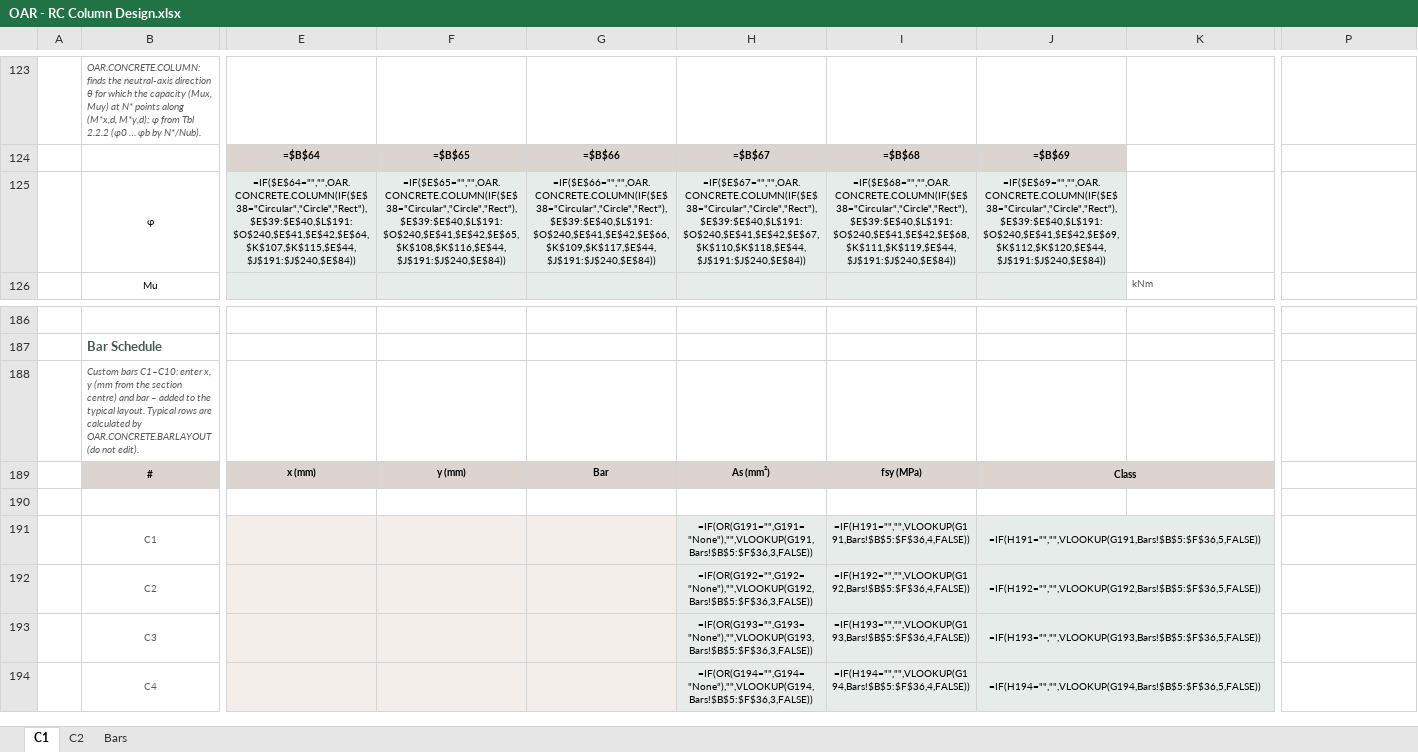
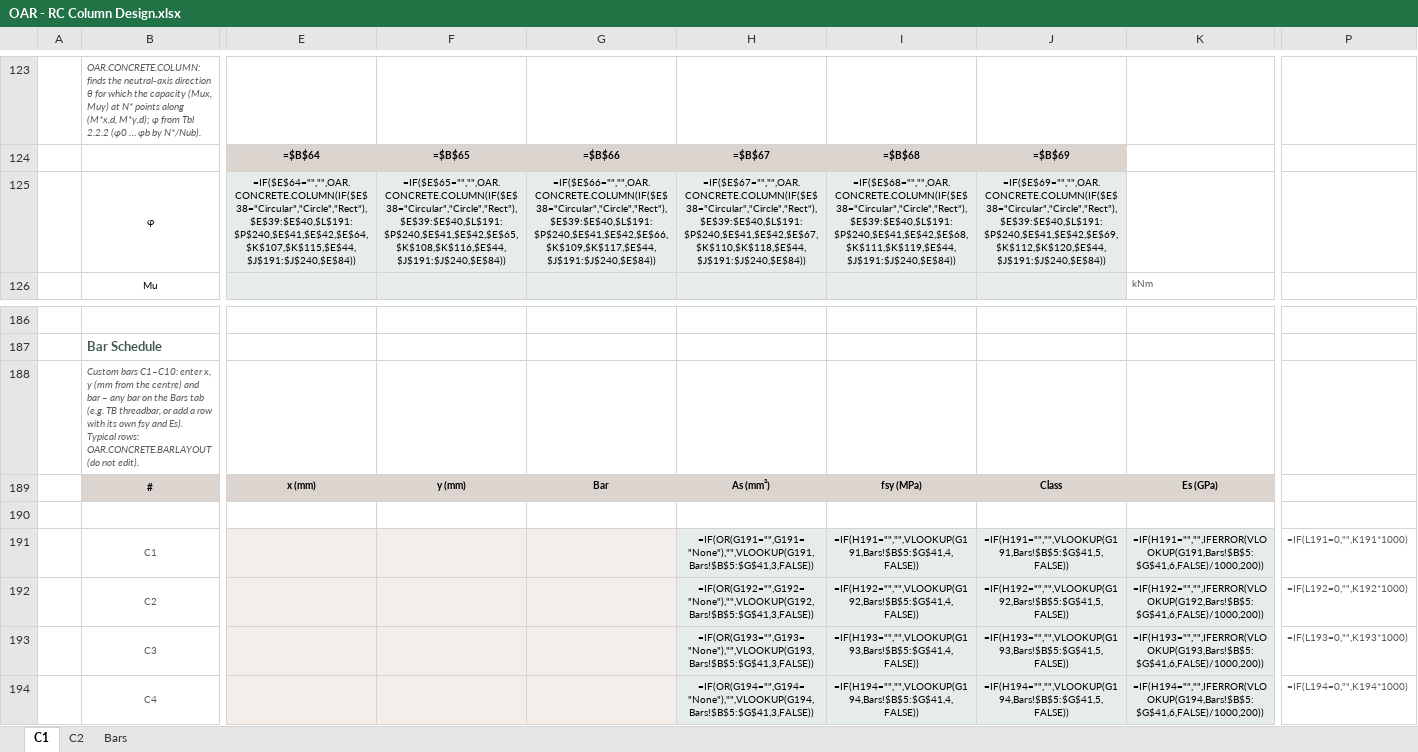
Before and after one commit to brent-oarengineers/OAR-Concrete, an Excel workbook: template/OAR - RC Column Design.xlsx, sheet C1, drawn as a sheet; only a part is shown, gaps mark what is left out; values as stored, in another font and other column widths than the file's, no borders; formulas without a stored value are shown as written; charts and pictures and conditional formats not drawn; the diff covers the shown part only; the diff names each change by its address in the sheet, - before the commit and + after, or states it on an @@ line.

```diff
--- a/template/OAR - RC Column Design.xlsx (sheet C1)
+++ b/template/OAR - RC Column Design.xlsx (sheet C1)
-E125: =IF($E$64="","",OAR.CONCRETE.COLUMN(IF($E$38="Circular","Circle","Rect"),$E$39:$E$40,$L$191:$O$240,$E$41,$E$42,$E$64,$K$107,$K$115,$E$44,$J$191:$J$240,$E$84))
+E125: =IF($E$64="","",OAR.CONCRETE.COLUMN(IF($E$38="Circular","Circle","Rect"),$E$39:$E$40,$L$191:$P$240,$E$41,$E$42,$E$64,$K$107,$K$115,$E$44,$J$191:$J$240,$E$84))
-F125: =IF($E$65="","",OAR.CONCRETE.COLUMN(IF($E$38="Circular","Circle","Rect"),$E$39:$E$40,$L$191:$O$240,$E$41,$E$42,$E$65,$K$108,$K$116,$E$44,$J$191:$J$240,$E$84))
+F125: =IF($E$65="","",OAR.CONCRETE.COLUMN(IF($E$38="Circular","Circle","Rect"),$E$39:$E$40,$L$191:$P$240,$E$41,$E$42,$E$65,$K$108,$K$116,$E$44,$J$191:$J$240,$E$84))
-G125: =IF($E$66="","",OAR.CONCRETE.COLUMN(IF($E$38="Circular","Circle","Rect"),$E$39:$E$40,$L$191:$O$240,$E$41,$E$42,$E$66,$K$109,$K$117,$E$44,$J$191:$J$240,$E$84))
+G125: =IF($E$66="","",OAR.CONCRETE.COLUMN(IF($E$38="Circular","Circle","Rect"),$E$39:$E$40,$L$191:$P$240,$E$41,$E$42,$E$66,$K$109,$K$117,$E$44,$J$191:$J$240,$E$84))
-H125: =IF($E$67="","",OAR.CONCRETE.COLUMN(IF($E$38="Circular","Circle","Rect"),$E$39:$E$40,$L$191:$O$240,$E$41,$E$42,$E$67,$K$110,$K$118,$E$44,$J$191:$J$240,$E$84))
+H125: =IF($E$67="","",OAR.CONCRETE.COLUMN(IF($E$38="Circular","Circle","Rect"),$E$39:$E$40,$L$191:$P$240,$E$41,$E$42,$E$67,$K$110,$K$118,$E$44,$J$191:$J$240,$E$84))
-I125: =IF($E$68="","",OAR.CONCRETE.COLUMN(IF($E$38="Circular","Circle","Rect"),$E$39:$E$40,$L$191:$O$240,$E$41,$E$42,$E$68,$K$111,$K$119,$E$44,$J$191:$J$240,$E$84))
+I125: =IF($E$68="","",OAR.CONCRETE.COLUMN(IF($E$38="Circular","Circle","Rect"),$E$39:$E$40,$L$191:$P$240,$E$41,$E$42,$E$68,$K$111,$K$119,$E$44,$J$191:$J$240,$E$84))
-J125: =IF($E$69="","",OAR.CONCRETE.COLUMN(IF($E$38="Circular","Circle","Rect"),$E$39:$E$40,$L$191:$O$240,$E$41,$E$42,$E$69,$K$112,$K$120,$E$44,$J$191:$J$240,$E$84))
+J125: =IF($E$69="","",OAR.CONCRETE.COLUMN(IF($E$38="Circular","Circle","Rect"),$E$39:$E$40,$L$191:$P$240,$E$41,$E$42,$E$69,$K$112,$K$120,$E$44,$J$191:$J$240,$E$84))
-B188: …from the section centre) and bar – added to the typical layout. Typical rows are calculated by OAR.CONCRETE.BARLAYOUT (do…
+B188: …from the centre) and bar – any bar on the Bars tab (e.g. TB threadbar, or add a row with its own fsy and Es). Typical rows: OAR.CONCRETE.BARLAYOUT (do…
-J189:K189 merged
-K189: (empty)
+K189: Es (GPa)
-H191: =IF(OR(G191="",G191="None"),"",VLOOKUP(G191,Bars!$B$5:$F$36,3,FALSE))
+H191: =IF(OR(G191="",G191="None"),"",VLOOKUP(G191,Bars!$B$5:$G$41,3,FALSE))
-I191: =IF(H191="","",VLOOKUP(G191,Bars!$B$5:$F$36,4,FALSE))
+I191: =IF(H191="","",VLOOKUP(G191,Bars!$B$5:$G$41,4,FALSE))
-J191: =IF(H191="","",VLOOKUP(G191,Bars!$B$5:$F$36,5,FALSE))
+J191: =IF(H191="","",VLOOKUP(G191,Bars!$B$5:$G$41,5,FALSE))
-J191:K191 merged
-K191: (empty)
+K191: =IF(H191="","",IFERROR(VLOOKUP(G191,Bars!$B$5:$G$41,6,FALSE)/1000,200))
-P191: (empty)
+P191: =IF(L191=0,"",K191*1000)
-H192: =IF(OR(G192="",G192="None"),"",VLOOKUP(G192,Bars!$B$5:$F$36,3,FALSE))
+H192: =IF(OR(G192="",G192="None"),"",VLOOKUP(G192,Bars!$B$5:$G$41,3,FALSE))
-I192: =IF(H192="","",VLOOKUP(G192,Bars!$B$5:$F$36,4,FALSE))
+I192: =IF(H192="","",VLOOKUP(G192,Bars!$B$5:$G$41,4,FALSE))
-J192: =IF(H192="","",VLOOKUP(G192,Bars!$B$5:$F$36,5,FALSE))
+J192: =IF(H192="","",VLOOKUP(G192,Bars!$B$5:$G$41,5,FALSE))
-J192:K192 merged
-K192: (empty)
+K192: =IF(H192="","",IFERROR(VLOOKUP(G192,Bars!$B$5:$G$41,6,FALSE)/1000,200))
-P192: (empty)
+P192: =IF(L192=0,"",K192*1000)
-H193: =IF(OR(G193="",G193="None"),"",VLOOKUP(G193,Bars!$B$5:$F$36,3,FALSE))
+H193: =IF(OR(G193="",G193="None"),"",VLOOKUP(G193,Bars!$B$5:$G$41,3,FALSE))
-I193: =IF(H193="","",VLOOKUP(G193,Bars!$B$5:$F$36,4,FALSE))
+I193: =IF(H193="","",VLOOKUP(G193,Bars!$B$5:$G$41,4,FALSE))
-J193: =IF(H193="","",VLOOKUP(G193,Bars!$B$5:$F$36,5,FALSE))
+J193: =IF(H193="","",VLOOKUP(G193,Bars!$B$5:$G$41,5,FALSE))
-J193:K193 merged
-K193: (empty)
+K193: =IF(H193="","",IFERROR(VLOOKUP(G193,Bars!$B$5:$G$41,6,FALSE)/1000,200))
-P193: (empty)
+P193: =IF(L193=0,"",K193*1000)
-H194: =IF(OR(G194="",G194="None"),"",VLOOKUP(G194,Bars!$B$5:$F$36,3,FALSE))
+H194: =IF(OR(G194="",G194="None"),"",VLOOKUP(G194,Bars!$B$5:$G$41,3,FALSE))
-I194: =IF(H194="","",VLOOKUP(G194,Bars!$B$5:$F$36,4,FALSE))
+I194: =IF(H194="","",VLOOKUP(G194,Bars!$B$5:$G$41,4,FALSE))
-J194: =IF(H194="","",VLOOKUP(G194,Bars!$B$5:$F$36,5,FALSE))
+J194: =IF(H194="","",VLOOKUP(G194,Bars!$B$5:$G$41,5,FALSE))
-J194:K194 merged
-K194: (empty)
+K194: =IF(H194="","",IFERROR(VLOOKUP(G194,Bars!$B$5:$G$41,6,FALSE)/1000,200))
-P194: (empty)
+P194: =IF(L194=0,"",K194*1000)
```
Also changed, not shown: 251 edited cells and merged cells elsewhere in this sheet, sheet C2, sheet Bars, template/OAR - RC Flexural Design.xlsx, 10 other files.
